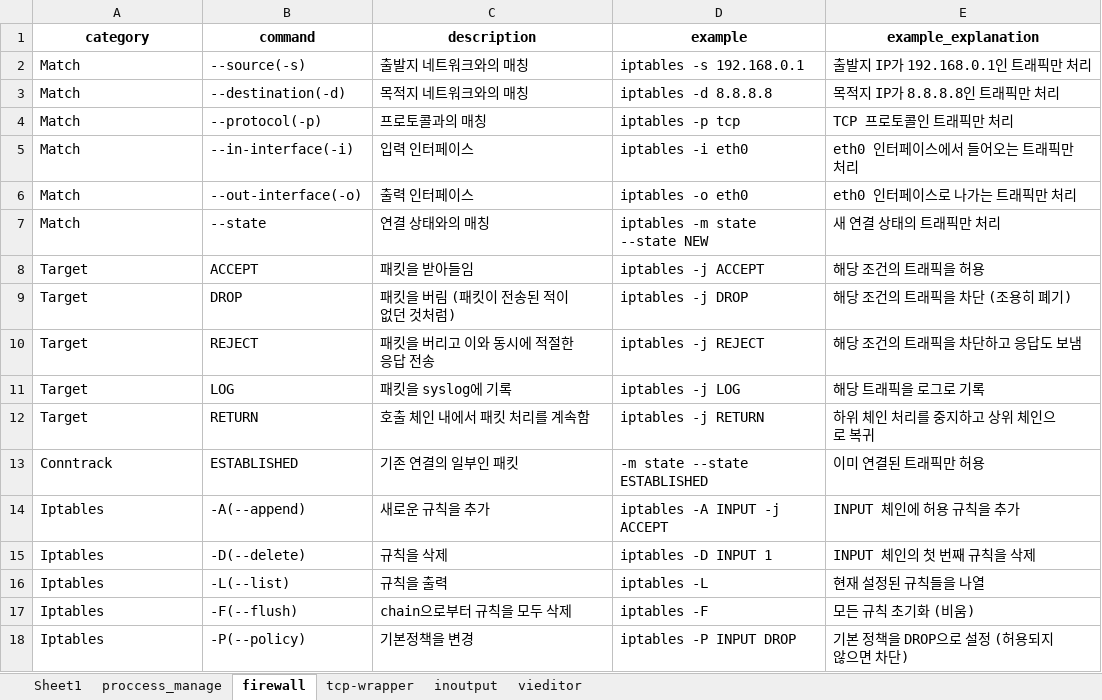
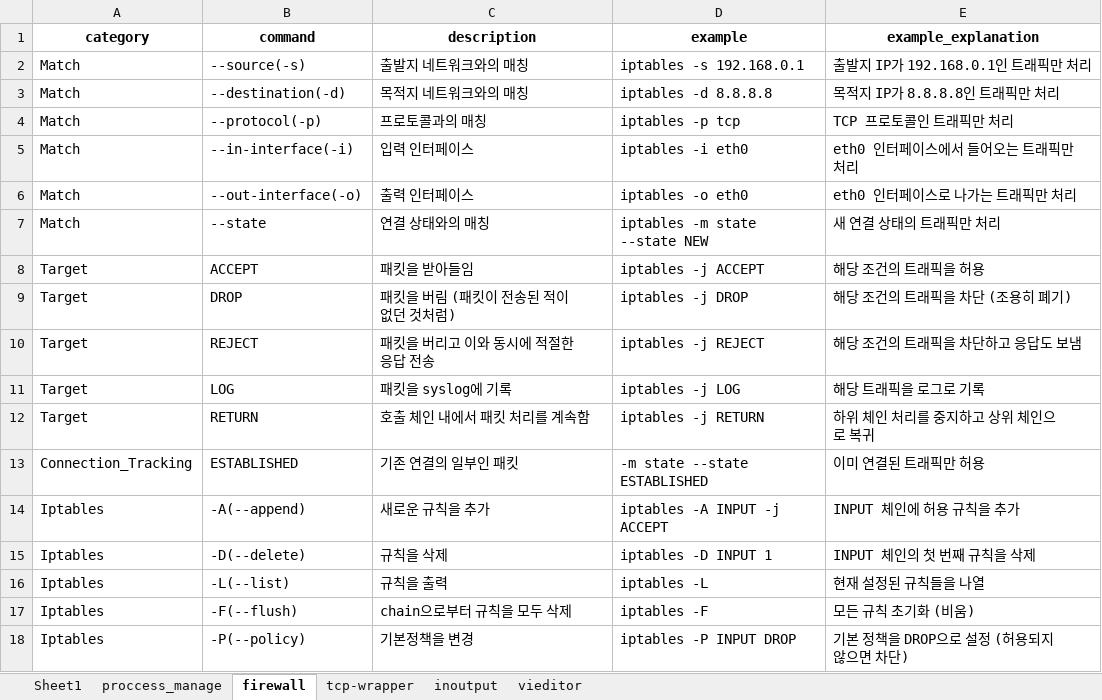
Before and after one commit to jsbible4/linux, an Excel workbook: 리눅스 기초 디비.xlsx, sheet firewall, drawn as a sheet; values as stored, in another font and other column widths than the file's, no borders; the diff names each change by its address in the sheet, - before the commit and + after, or states it on an @@ line.

Commit message:
firewall 퀴즈 축

```diff
--- a/리눅스 기초 디비.xlsx (sheet firewall)
+++ b/리눅스 기초 디비.xlsx (sheet firewall)
-A13 (category): Conntrack
+A13 (category): Connection_Tracking
```
Also changed, not shown: 2 other files.
